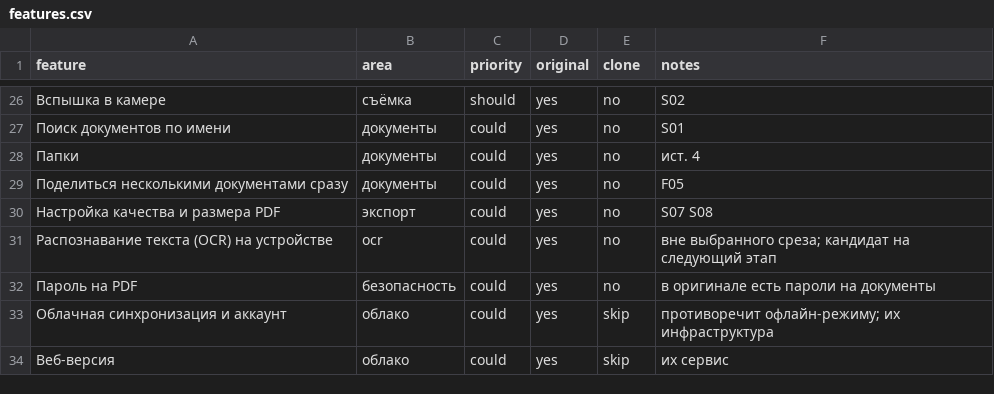
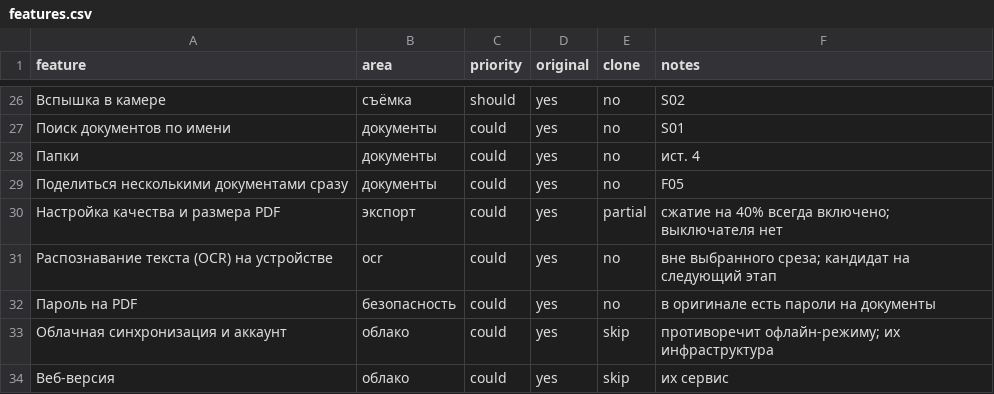
Before and after one commit to nik559911-cell/CloneScaner, a CSV file: replica/features.csv, drawn as a sheet; only a part is shown, gaps mark what is left out; the diff covers the shown part only.

```diff
--- a/replica/features.csv
+++ b/replica/features.csv
@@ -29,3 +29,3 @@ feature,area,priority,original,clone,notes
 Поделиться несколькими документами сразу,документы,could,yes,no,F05
-Настройка качества и размера PDF,экспорт,could,yes,no,S07 S08
+Настройка качества и размера PDF,экспорт,could,yes,partial,сжатие на 40% всегда включено; выключателя нет
 Распознавание текста (OCR) на устройстве,ocr,could,yes,no,вне выбранного среза; кандидат на следующий этап
```
Also changed, not shown: 34 edited cells elsewhere in this file, 2 other files.
